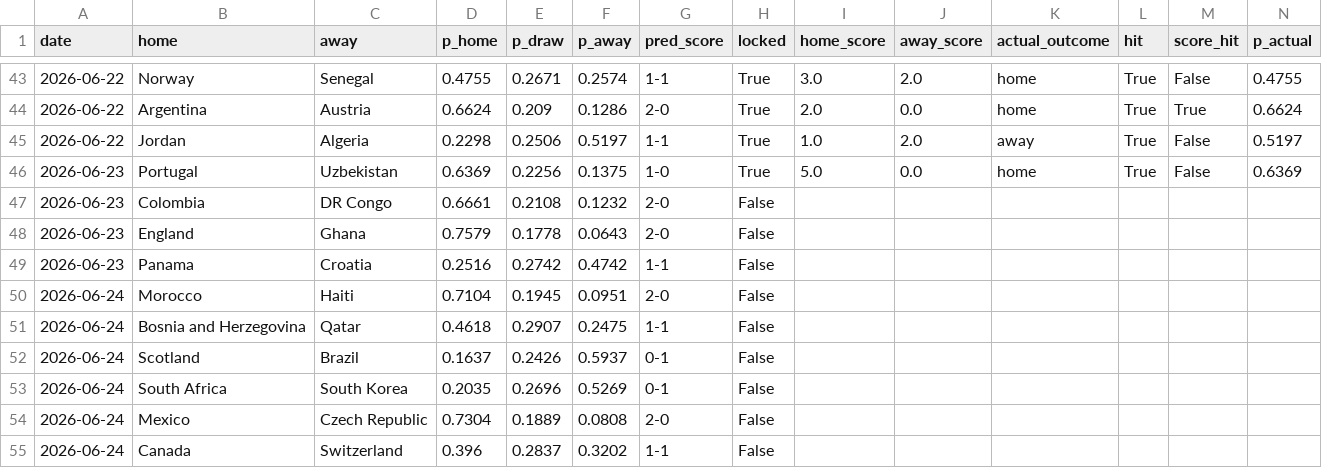
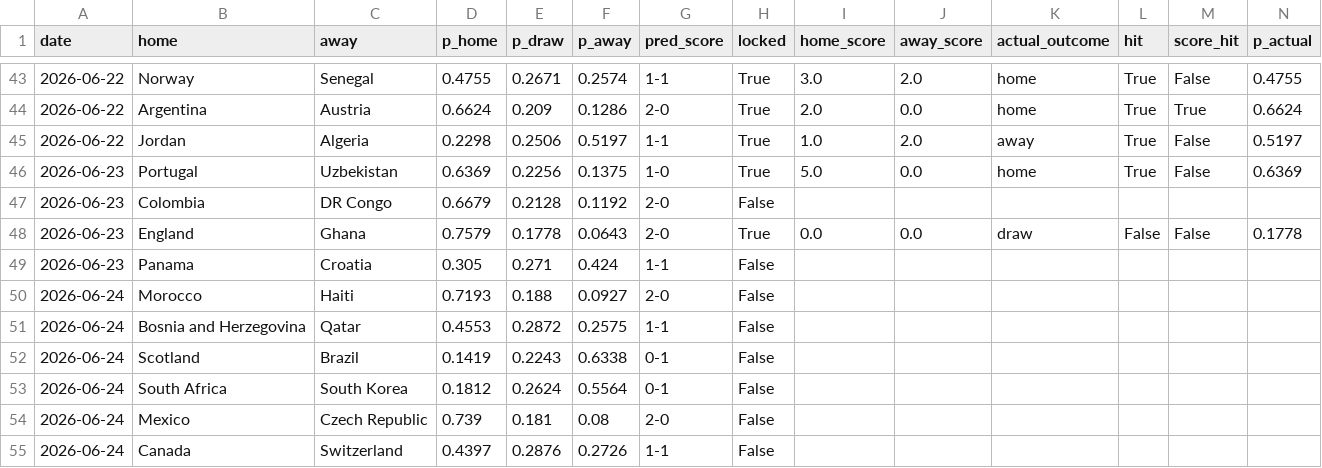
Before and after one commit to JustusVermaakSkystrm/ig-trading-bot, a CSV file: worldcup/outputs/prediction_log.csv, drawn as a sheet; only a part is shown, gaps mark what is left out; the diff covers the shown part only.

```diff
--- a/worldcup/outputs/prediction_log.csv
+++ b/worldcup/outputs/prediction_log.csv
@@ -46,10 +46,10 @@ date,home,away,p_home,p_draw,p_away,pred_score,locked,home_score,away_score,actu
 2026-06-23,Portugal,Uzbekistan,0.6369,0.2256,0.1375,1-0,True,5.0,0.0,home,True,False,0.6369
-2026-06-23,Colombia,DR Congo,0.6661,0.2108,0.1232,2-0,False,,,,,,
-2026-06-23,England,Ghana,0.7579,0.1778,0.0643,2-0,False,,,,,,
-2026-06-23,Panama,Croatia,0.2516,0.2742,0.4742,1-1,False,,,,,,
-2026-06-24,Morocco,Haiti,0.7104,0.1945,0.0951,2-0,False,,,,,,
-2026-06-24,Bosnia and Herzegovina,Qatar,0.4618,0.2907,0.2475,1-1,False,,,,,,
-2026-06-24,Scotland,Brazil,0.1637,0.2426,0.5937,0-1,False,,,,,,
-2026-06-24,South Africa,South Korea,0.2035,0.2696,0.5269,0-1,False,,,,,,
-2026-06-24,Mexico,Czech Republic,0.7304,0.1889,0.0808,2-0,False,,,,,,
-2026-06-24,Canada,Switzerland,0.396,0.2837,0.3202,1-1,False,,,,,,
+2026-06-23,Colombia,DR Congo,0.6679,0.2128,0.1192,2-0,False,,,,,,
+2026-06-23,England,Ghana,0.7579,0.1778,0.0643,2-0,True,0.0,0.0,draw,False,False,0.1778
+2026-06-23,Panama,Croatia,0.305,0.271,0.424,1-1,False,,,,,,
+2026-06-24,Morocco,Haiti,0.7193,0.188,0.0927,2-0,False,,,,,,
+2026-06-24,Bosnia and Herzegovina,Qatar,0.4553,0.2872,0.2575,1-1,False,,,,,,
+2026-06-24,Scotland,Brazil,0.1419,0.2243,0.6338,0-1,False,,,,,,
+2026-06-24,South Africa,South Korea,0.1812,0.2624,0.5564,0-1,False,,,,,,
+2026-06-24,Mexico,Czech Republic,0.739,0.181,0.08,2-0,False,,,,,,
+2026-06-24,Canada,Switzerland,0.4397,0.2876,0.2726,1-1,False,,,,,,
```
Also changed, not shown: 59 edited cells elsewhere in this file, worldcup/data/manual_results.csv, worldcup/outputs/match_probabilities.csv, 9 other files.
